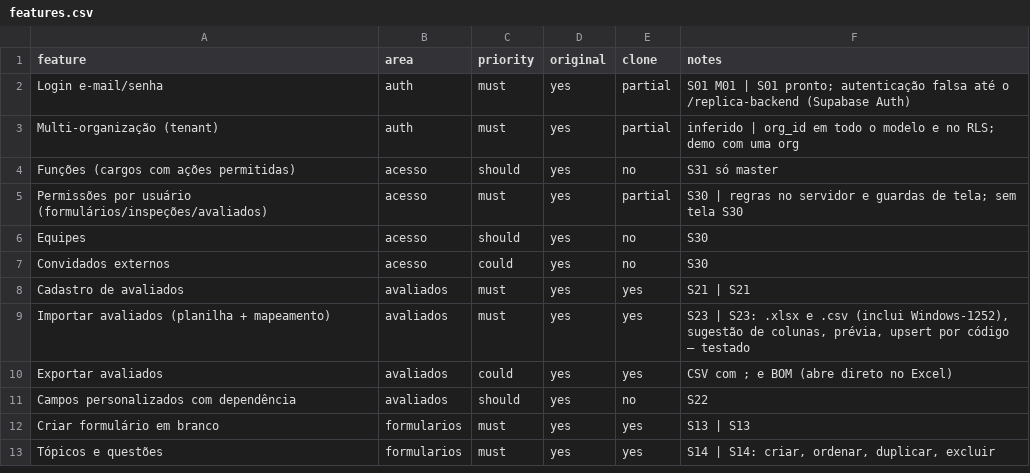
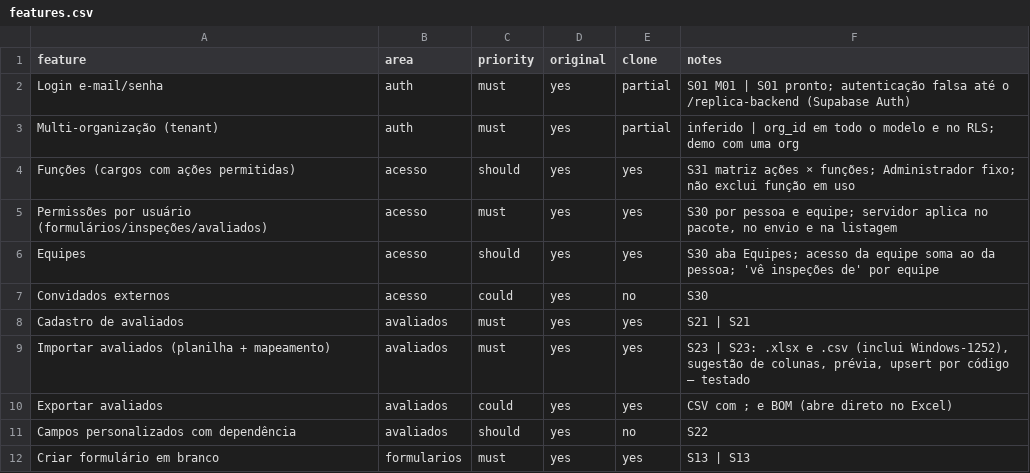
Before and after one commit to Dev-LCNO/inspeta, a CSV file: replica/features.csv, drawn as a sheet; only a part is shown; the shorter side is filled out with more unchanged rows.

```diff
--- a/replica/features.csv
+++ b/replica/features.csv
@@ -3,5 +3,5 @@ Login e-mail/senha,auth,must,yes,partial,S01 M01 | S01 pronto; autenticação fa
 Multi-organização (tenant),auth,must,yes,partial,inferido | org_id em todo o modelo e no RLS; demo com uma org
-Funções (cargos com ações permitidas),acesso,should,yes,no,S31 só master
-Permissões por usuário (formulários/inspeções/avaliados),acesso,must,yes,partial,S30 | regras no servidor e guardas de tela; sem tela S30
-Equipes,acesso,should,yes,no,S30
+Funções (cargos com ações permitidas),acesso,should,yes,yes,S31 matriz ações × funções; Administrador fixo; não exclui função em uso
+Permissões por usuário (formulários/inspeções/avaliados),acesso,must,yes,yes,"S30 por pessoa e equipe; servidor aplica no pacote, no envio e na listagem"
+Equipes,acesso,should,yes,yes,S30 aba Equipes; acesso da equipe soma ao da pessoa; 'vê inspeções de' por equipe
 Convidados externos,acesso,could,yes,no,S30
```
Also changed, not shown: 35 other files.
